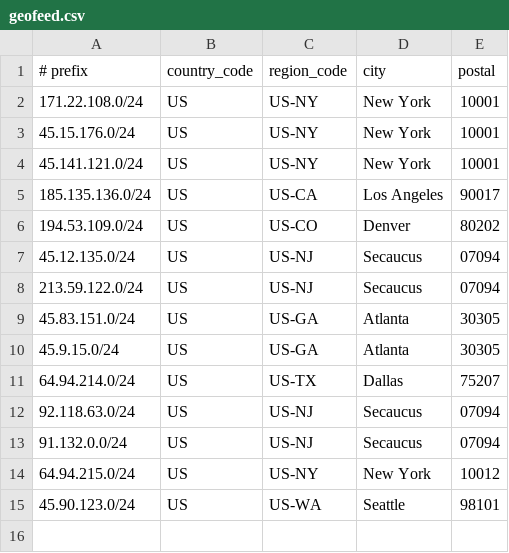
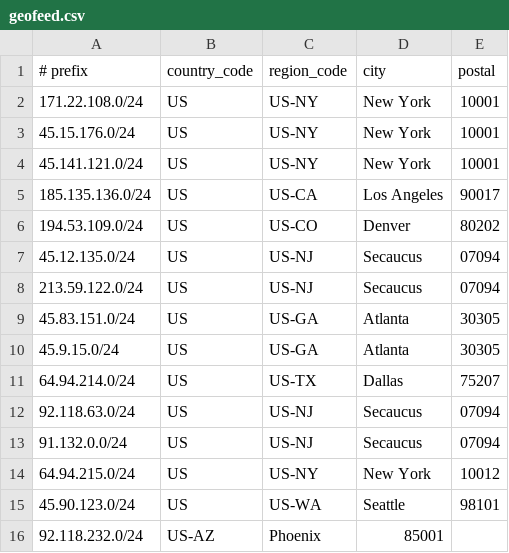
Before and after one commit to lpellegr/geofeed, a CSV file: geofeed.csv, drawn as a sheet; the diff names each change by its address in the sheet, - before the commit and + after, or states it on an @@ line.

Commit message:
Update geofeed.csv
92.118.232.0/24,US-AZ,Phoenix,85001

```diff
--- a/geofeed.csv
+++ b/geofeed.csv
+row 16: 92.118.232.0/24 | US-AZ | Phoenix | 85001
```
